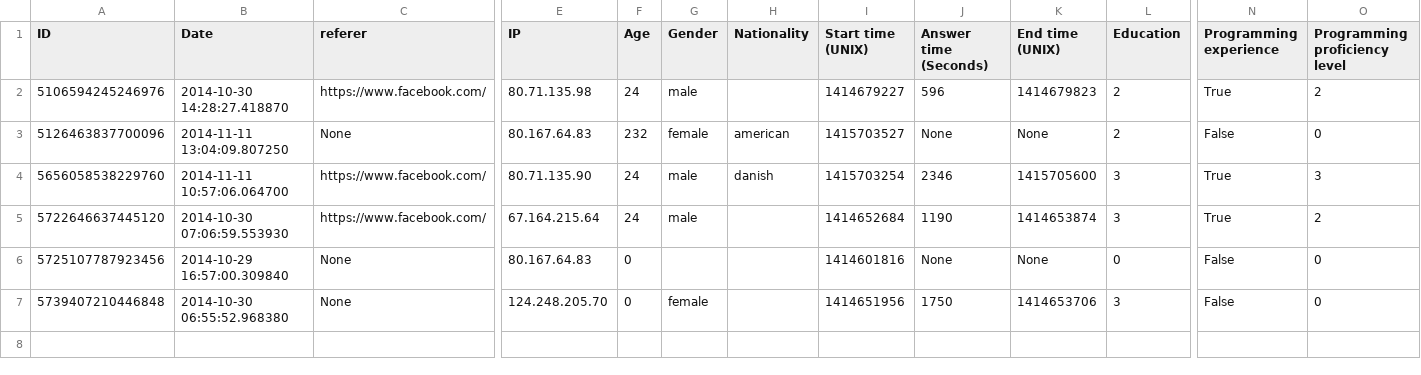
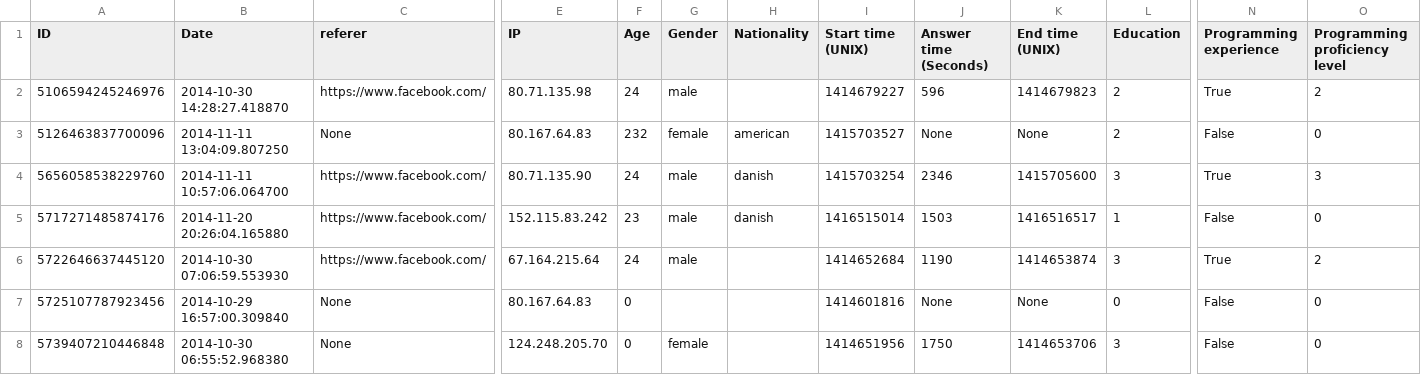
Before and after one commit to mikkeloscar/plastix-crowdsource, a CSV file: data/surveys.csv, drawn as a sheet; only a part is shown, gaps mark what is left out; rows hold the shown columns only; the diff names each change by its address in the sheet, - before the commit and + after, or states it on an @@ line.

```diff
--- a/data/surveys.csv
+++ b/data/surveys.csv
+row 5: 5717271485874176 | 2014-11-20 20:26:04.165880 | https://www.facebook.com/ | 152.115.83.242 | 23 | male | danish | 1416515014 | 1503 | 1416516517 | 1 | False | 0
```
Also changed, not shown: data/exercises.csv, 1 other file.
